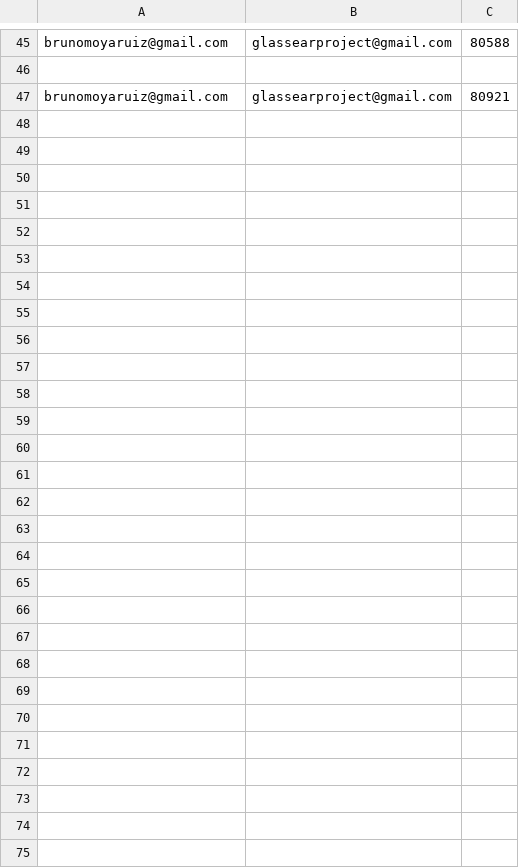
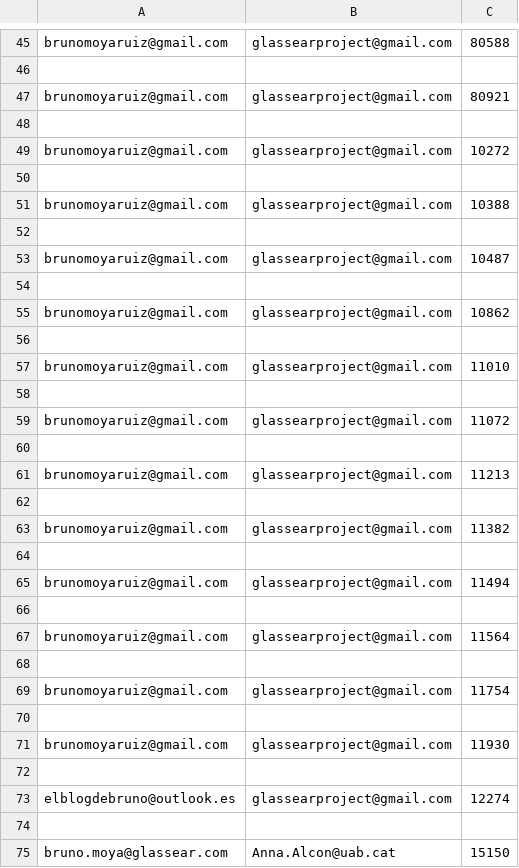
Before and after one commit to elblogbruno/PyTracker, a CSV file: data.csv, drawn as a sheet; only a part is shown, gaps mark what is left out.

Commit message:
feat: added logo and initial outlook plugin

```diff
--- a/data.csv
+++ b/data.csv
@@ -47 +47,29 @@ brunomoyaruiz@gmail.com,glassearproject@gmail.com,80588
 brunomoyaruiz@gmail.com,glassearproject@gmail.com,80921
+
+brunomoyaruiz@gmail.com,glassearproject@gmail.com,10272
+
+brunomoyaruiz@gmail.com,glassearproject@gmail.com,10388
+
+brunomoyaruiz@gmail.com,glassearproject@gmail.com,10487
+
+brunomoyaruiz@gmail.com,glassearproject@gmail.com,10862
+
+brunomoyaruiz@gmail.com,glassearproject@gmail.com,11010
+
+brunomoyaruiz@gmail.com,glassearproject@gmail.com,11072
+
+brunomoyaruiz@gmail.com,glassearproject@gmail.com,11213
+
+brunomoyaruiz@gmail.com,glassearproject@gmail.com,11382
+
+brunomoyaruiz@gmail.com,glassearproject@gmail.com,11494
+
+brunomoyaruiz@gmail.com,glassearproject@gmail.com,11564
+
+brunomoyaruiz@gmail.com,glassearproject@gmail.com,11754
+
+brunomoyaruiz@gmail.com,glassearproject@gmail.com,11930
+
+elblogdebruno@outlook.es,glassearproject@gmail.com,12274
+
+bruno.moya@glassear.com,Anna.Alcon@uab.cat,15150
```
Also changed, not shown: 32 other files.
